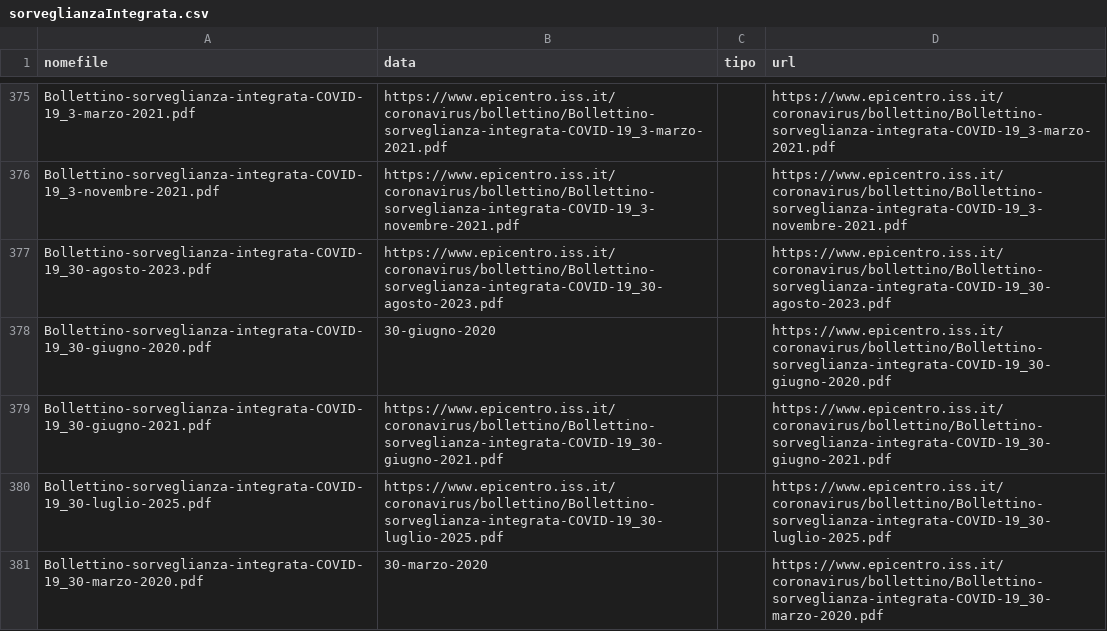
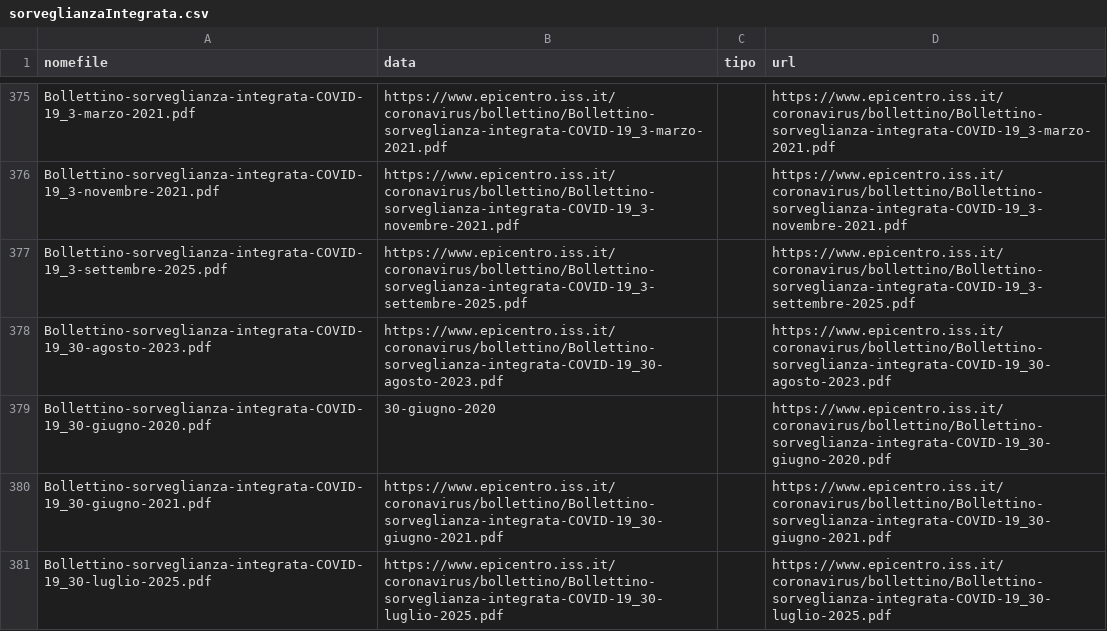
Before and after one commit to ondata/datiBeneComuneMonitoraggio, a CSV file: catalogo/sorveglianzaIntegrata/output/sorveglianzaIntegrata.csv, drawn as a sheet; only a part is shown, gaps mark what is left out; the shorter side is filled out with more unchanged rows.

```diff
--- a/catalogo/sorveglianzaIntegrata/output/sorveglianzaIntegrata.csv
+++ b/catalogo/sorveglianzaIntegrata/output/sorveglianzaIntegrata.csv
@@ -376,2 +376,3 @@ Bollettino-sorveglianza-integrata-COVID-19_3-marzo-2021.pdf,https://www.epicentr
 Bollettino-sorveglianza-integrata-COVID-19_3-novembre-2021.pdf,https://www.epicentro.iss.it/coronavirus/bollettino/Bollettino-sorveglianza-integrata-COVID-19_3-novembre-2021.pdf,,https://www.epicentro.iss.it/coronavirus/bollettino/Bollettino-sorveglianza-integrata-COVID-19_3-novembre-2021.pdf
+Bollettino-sorveglianza-integrata-COVID-19_3-settembre-2025.pdf,https://www.epicentro.iss.it/coronavirus/bollettino/Bollettino-sorveglianza-integrata-COVID-19_3-settembre-2025.pdf,,https://www.epicentro.iss.it/coronavirus/bollettino/Bollettino-sorveglianza-integrata-COVID-19_3-settembre-2025.pdf
 Bollettino-sorveglianza-integrata-COVID-19_30-agosto-2023.pdf,https://www.epicentro.iss.it/coronavirus/bollettino/Bollettino-sorveglianza-integrata-COVID-19_30-agosto-2023.pdf,,https://www.epicentro.iss.it/coronavirus/bollettino/Bollettino-sorveglianza-integrata-COVID-19_30-agosto-2023.pdf
```
Also changed, not shown: catalogo/sorveglianzaIntegrata/script/processing/lista.csv, 1 other file.
